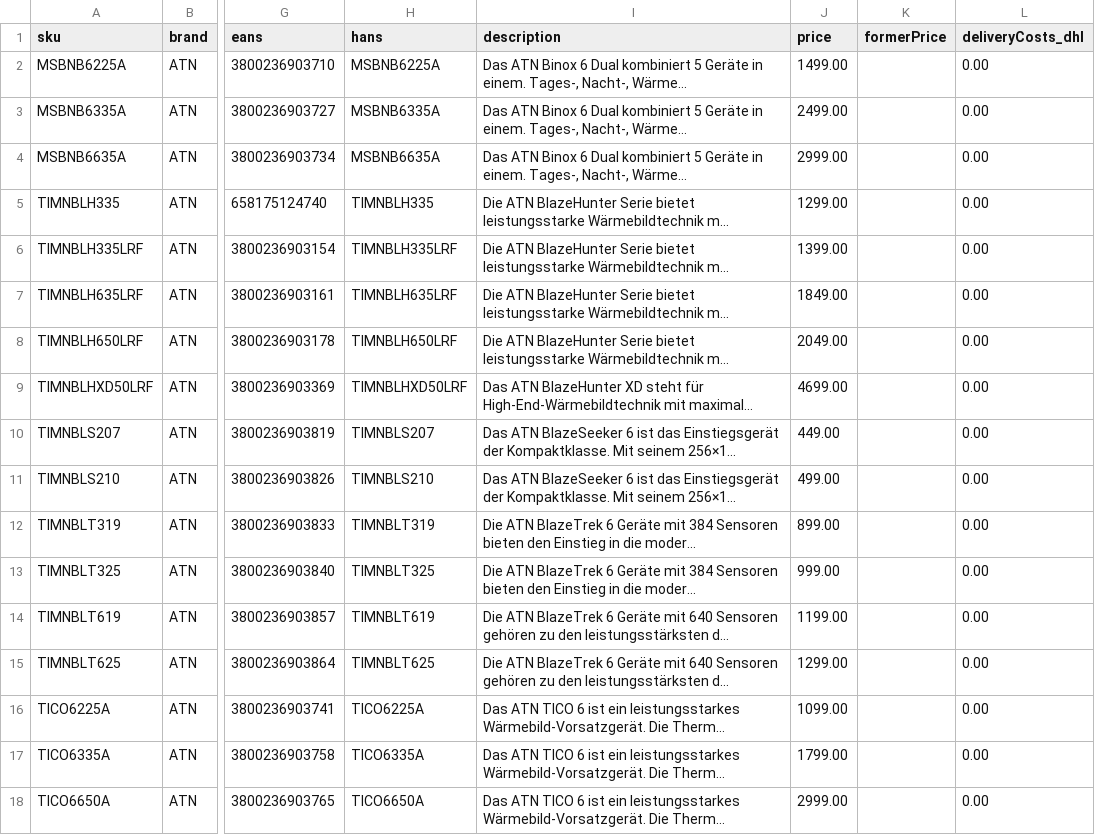
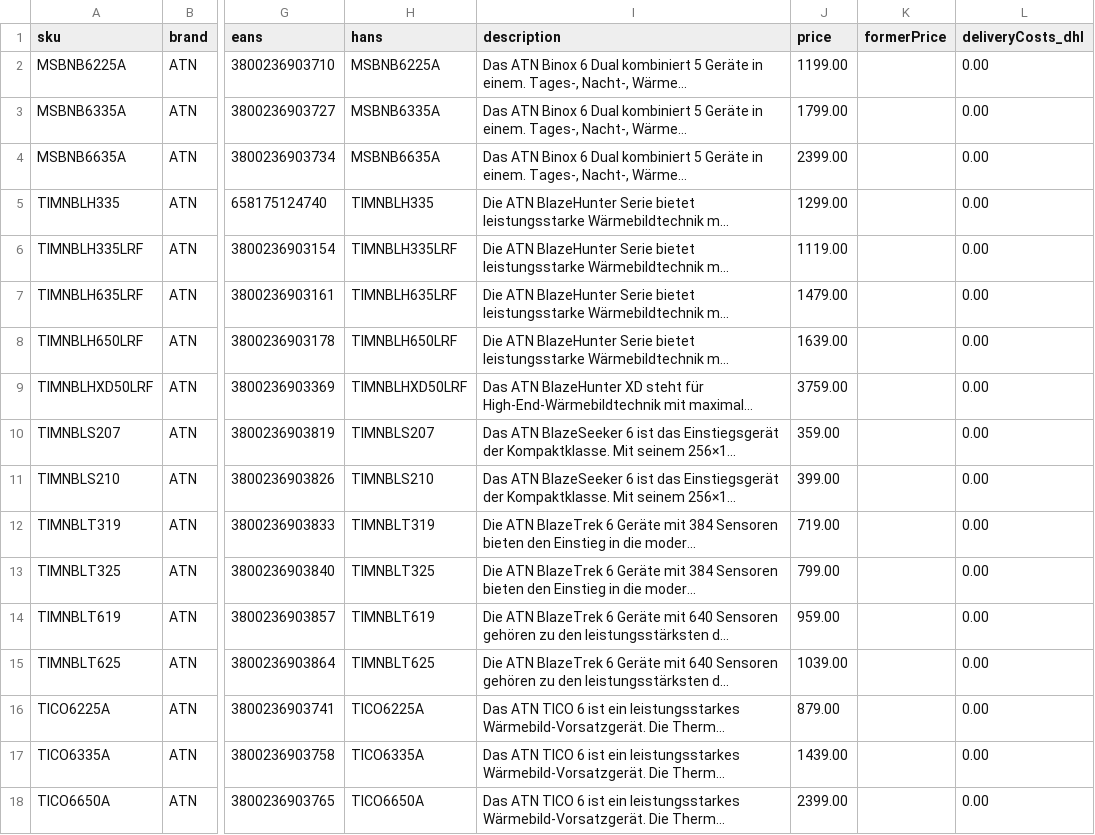
Before and after one commit to AnblickShop/idealo-feed, a CSV file: idealo-feed/idealo.csv.csv, drawn as a sheet; only a part is shown, gaps mark what is left out; long unchanged cells end in …; the diff names each change by its address in the sheet, - before the commit and + after, or states it on an @@ line.

Commit message:
Update idealo.csv.csv

```diff
--- a/idealo-feed/idealo.csv.csv
+++ b/idealo-feed/idealo.csv.csv
-J2 (price): 1499.00
+J2 (price): 1199.00
-J3 (price): 2499.00
+J3 (price): 1799.00
-J4 (price): 2999.00
+J4 (price): 2399.00
-J6 (price): 1399.00
+J6 (price): 1119.00
-J7 (price): 1849.00
+J7 (price): 1479.00
-J8 (price): 2049.00
+J8 (price): 1639.00
-J9 (price): 4699.00
+J9 (price): 3759.00
-J10 (price): 449.00
+J10 (price): 359.00
-J11 (price): 499.00
+J11 (price): 399.00
-J12 (price): 899.00
+J12 (price): 719.00
-J13 (price): 999.00
+J13 (price): 799.00
-J14 (price): 1199.00
+J14 (price): 959.00
-J15 (price): 1299.00
+J15 (price): 1039.00
-J16 (price): 1099.00
+J16 (price): 879.00
-J17 (price): 1799.00
+J17 (price): 1439.00
-J18 (price): 2999.00
+J18 (price): 2399.00
```
